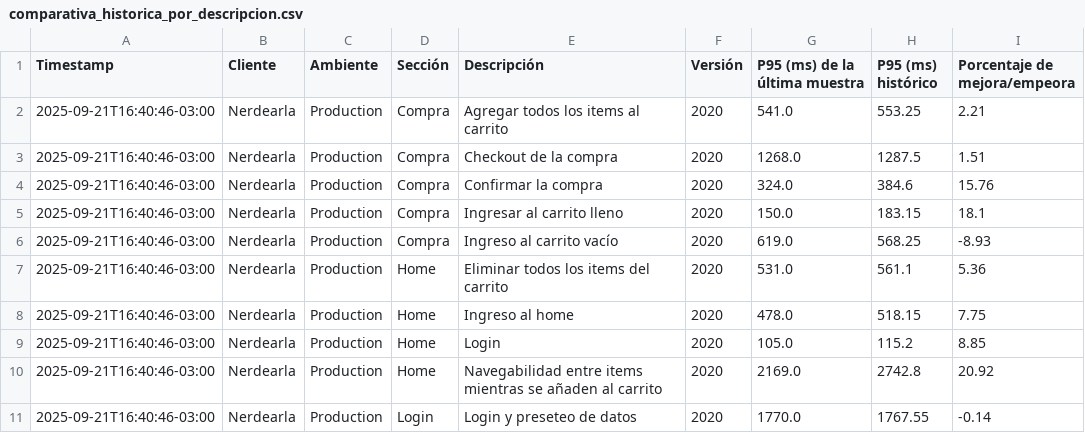
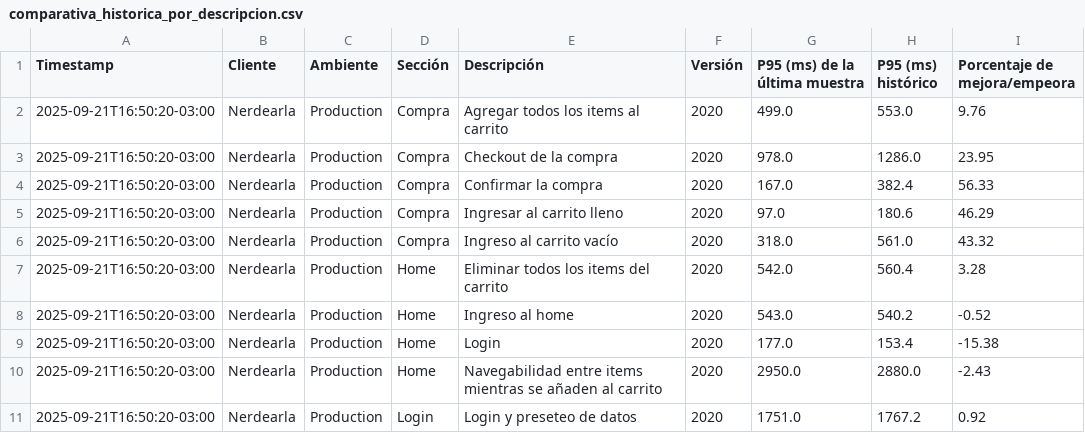
Before and after one commit to chbazan/nerdearla-cypress-reports, a CSV file: Production/Nerdearla/2020/comparativa_historica_por_descripcion.csv, drawn as a sheet.

```diff
--- a/Production/Nerdearla/2020/comparativa_historica_por_descripcion.csv
+++ b/Production/Nerdearla/2020/comparativa_historica_por_descripcion.csv
@@ -1,11 +1,11 @@
 Timestamp,Cliente,Ambiente,Sección,Descripción,Versión,P95 (ms) de la última muestra,P95 (ms) histórico,Porcentaje de mejora/empeora
-2025-09-21T16:40:46-03:00,Nerdearla,Production,Compra,Agregar todos los items al carrito,2020,541.0,553.25,2.21
-2025-09-21T16:40:46-03:00,Nerdearla,Production,Compra,Checkout de la compra,2020,1268.0,1287.5,1.51
-2025-09-21T16:40:46-03:00,Nerdearla,Production,Compra,Confirmar la compra,2020,324.0,384.6,15.76
-2025-09-21T16:40:46-03:00,Nerdearla,Production,Compra,Ingresar al carrito lleno,2020,150.0,183.15,18.1
-2025-09-21T16:40:46-03:00,Nerdearla,Production,Compra,Ingreso al carrito vacío,2020,619.0,568.25,-8.93
-2025-09-21T16:40:46-03:00,Nerdearla,Production,Home,Eliminar todos los items del carrito,2020,531.0,561.1,5.36
-2025-09-21T16:40:46-03:00,Nerdearla,Production,Home,Ingreso al home,2020,478.0,518.15,7.75
-2025-09-21T16:40:46-03:00,Nerdearla,Production,Home,Login,2020,105.0,115.2,8.85
-2025-09-21T16:40:46-03:00,Nerdearla,Production,Home,Navegabilidad entre items mientras se añaden al carrito,2020,2169.0,2742.8,20.92
-2025-09-21T16:40:46-03:00,Nerdearla,Production,Login,Login y preseteo de datos,2020,1770.0,1767.55,-0.14
+2025-09-21T16:50:20-03:00,Nerdearla,Production,Compra,Agregar todos los items al carrito,2020,499.0,553.0,9.76
+2025-09-21T16:50:20-03:00,Nerdearla,Production,Compra,Checkout de la compra,2020,978.0,1286.0,23.95
+2025-09-21T16:50:20-03:00,Nerdearla,Production,Compra,Confirmar la compra,2020,167.0,382.4,56.33
+2025-09-21T16:50:20-03:00,Nerdearla,Production,Compra,Ingresar al carrito lleno,2020,97.0,180.6,46.29
+2025-09-21T16:50:20-03:00,Nerdearla,Production,Compra,Ingreso al carrito vacío,2020,318.0,561.0,43.32
+2025-09-21T16:50:20-03:00,Nerdearla,Production,Home,Eliminar todos los items del carrito,2020,542.0,560.4,3.28
+2025-09-21T16:50:20-03:00,Nerdearla,Production,Home,Ingreso al home,2020,543.0,540.2,-0.52
+2025-09-21T16:50:20-03:00,Nerdearla,Production,Home,Login,2020,177.0,153.4,-15.38
+2025-09-21T16:50:20-03:00,Nerdearla,Production,Home,Navegabilidad entre items mientras se añaden al carrito,2020,2950.0,2880.0,-2.43
+2025-09-21T16:50:20-03:00,Nerdearla,Production,Login,Login y preseteo de datos,2020,1751.0,1767.2,0.92
```
Also changed, not shown: Production/Nerdearla/2020/comparativa_historica_por_seccion.csv, raw_data.csv.
